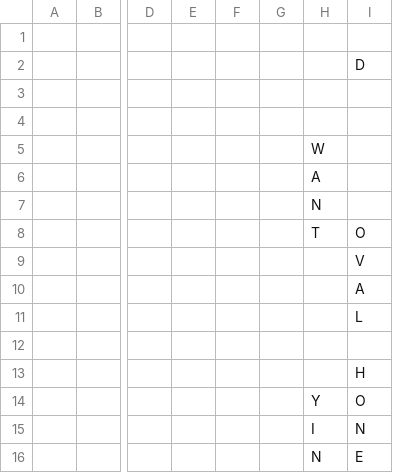
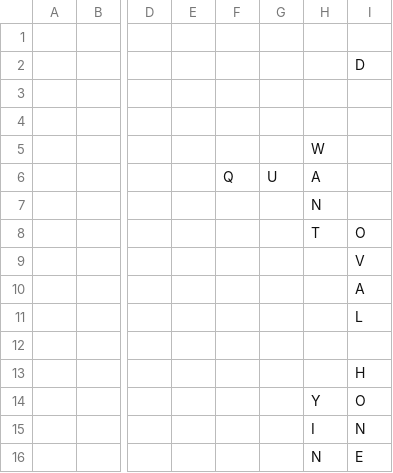
Before and after one commit to daflad/scrabble.nehpets.co.uk, a CSV file: scrabble.csv, drawn as a sheet; only a part is shown, gaps mark what is left out; the diff names each change by its address in the sheet, - before the commit and + after, or states it on an @@ line.

Commit message:
Game 2020/05/24;Player=Mum;Turn=5

```diff
--- a/scrabble.csv
+++ b/scrabble.csv
-F6: (empty)
+F6: Q
-G6: (empty)
+G6: U
```
